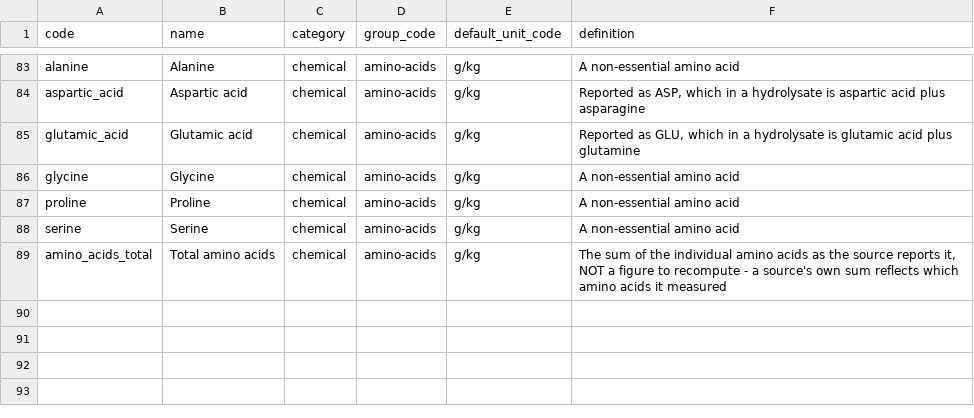
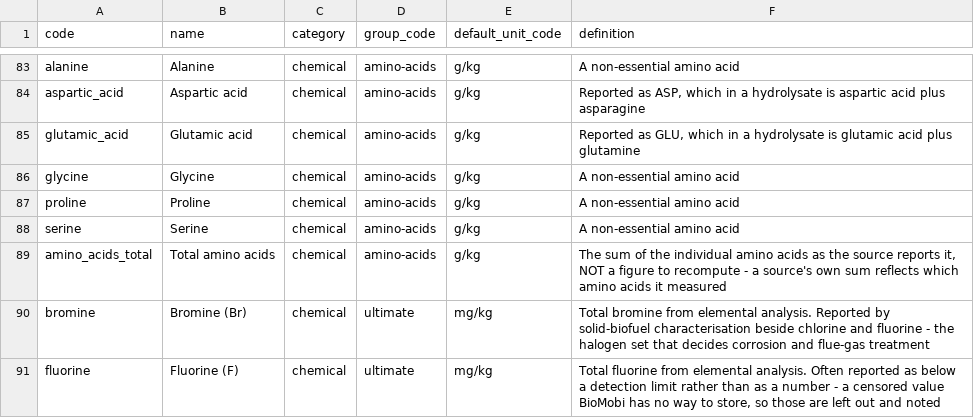
Before and after one commit to bramduthoo/BioLoop, a CSV file: database/composition/vocabulary/parameters.csv, drawn as a sheet; only a part is shown, gaps mark what is left out.

```diff
--- a/database/composition/vocabulary/parameters.csv
+++ b/database/composition/vocabulary/parameters.csv
@@ -89 +89,3 @@ serine;Serine;chemical;amino-acids;g/kg;A non-essential amino acid
 amino_acids_total;Total amino acids;chemical;amino-acids;g/kg;The sum of the individual amino acids as the source reports it, NOT a figure to recompute - a source's own sum reflects which amino acids it measured
+bromine;Bromine (Br);chemical;ultimate;mg/kg;Total bromine from elemental analysis. Reported by solid-biofuel characterisation beside chlorine and fluorine - the halogen set that decides corrosion and flue-gas treatment
+fluorine;Fluorine (F);chemical;ultimate;mg/kg;Total fluorine from elemental analysis. Often reported as below a detection limit rather than as a number - a censored value BioMobi has no way to store, so those are left out and noted
```
Also changed, not shown: database/composition/extraction/round3_sources.csv, 8 other files.
